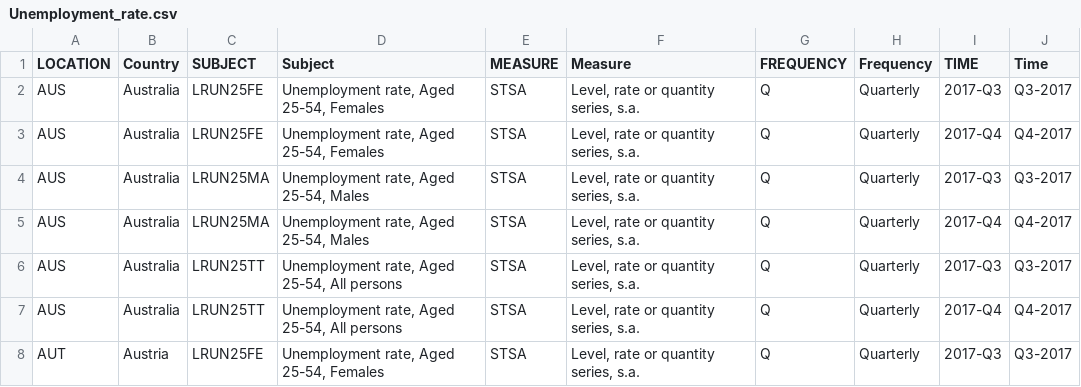
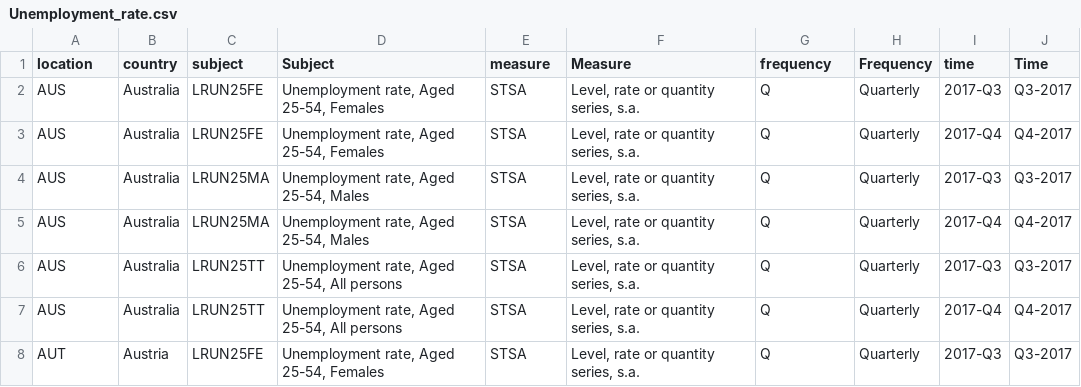
Before and after one commit to p12tzia/D3js-uk-political-donations, a CSV file: data/Unemployment_rate.csv, drawn as a sheet; only a part is shown; the diff names each change by its address in the sheet, - before the commit and + after, or states it on an @@ line.

Commit message:
Update Unemployment_rate.csv

```diff
--- a/data/Unemployment_rate.csv
+++ b/data/Unemployment_rate.csv
-A1: LOCATION
+A1: location
-B1: Country
+B1: country
-C1: SUBJECT
+C1: subject
-E1: MEASURE
+E1: measure
-G1: FREQUENCY
+G1: frequency
-I1: TIME
+I1: time
```
